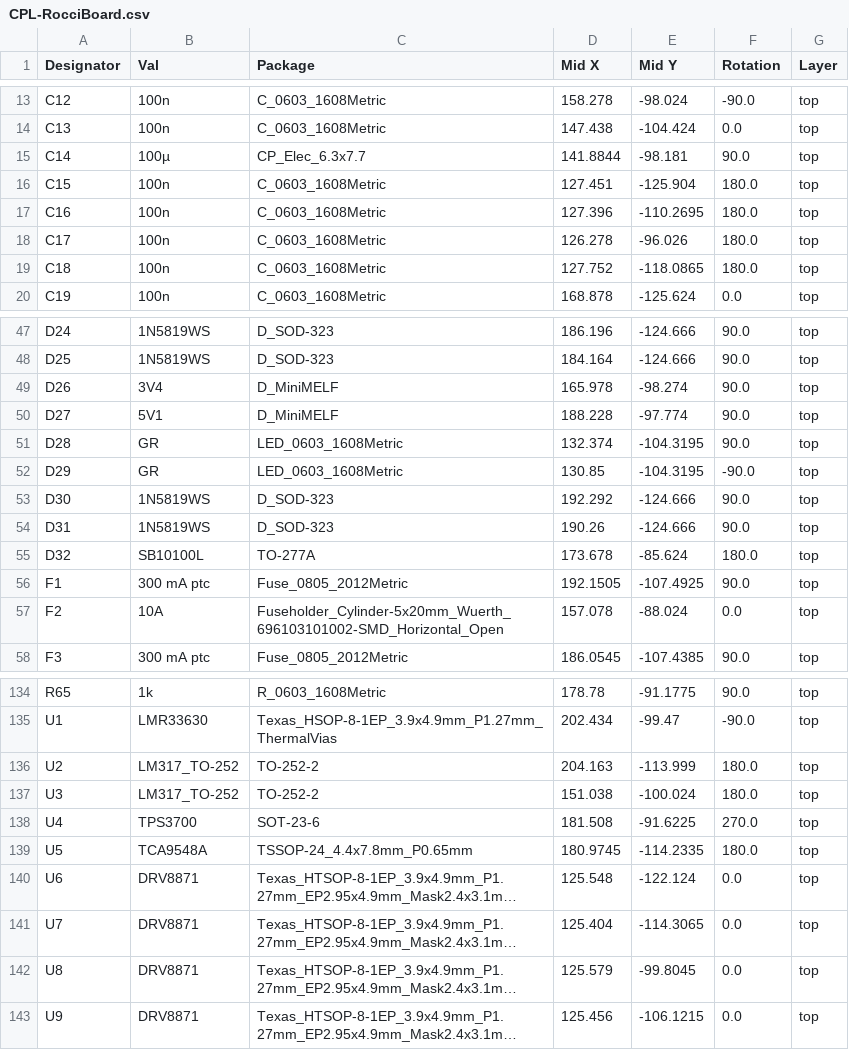
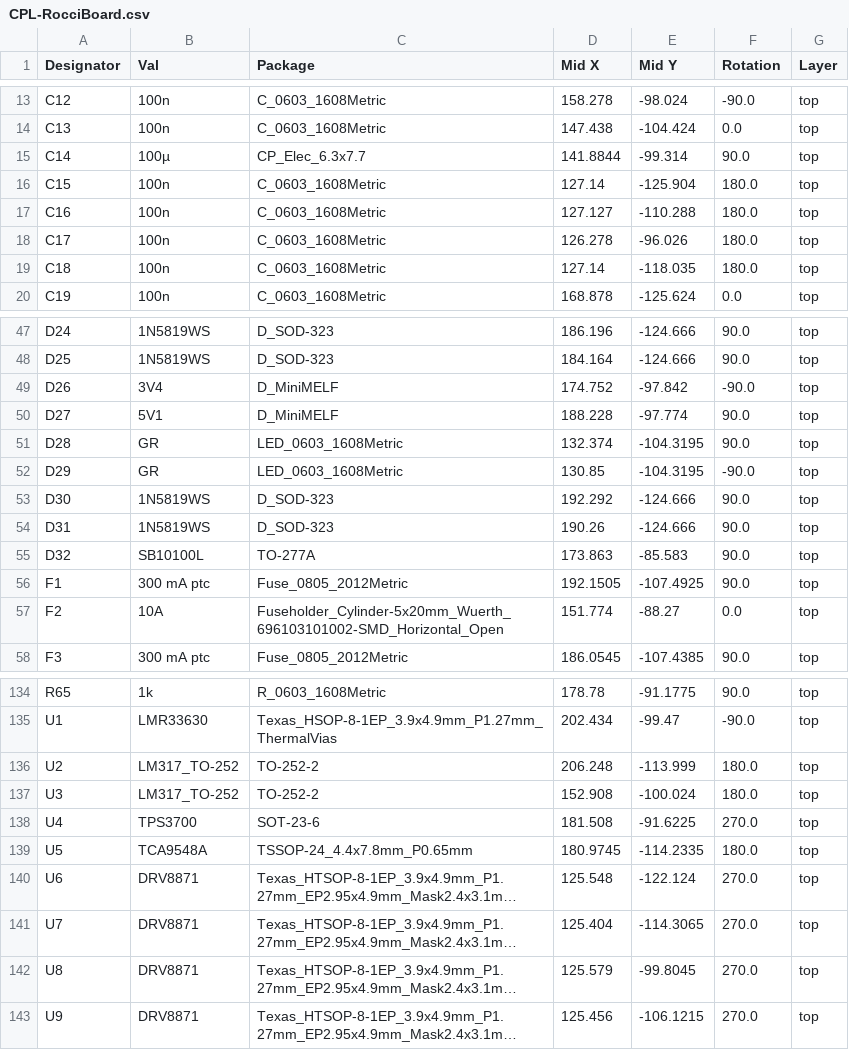
Before and after one commit to Robotics-Competence-Center-Illertal-e-V/RocciBoard-PCB, a CSV file: jlcpcb/production_files/CPL-RocciBoard.csv, drawn as a sheet; only a part is shown, gaps mark what is left out; long unchanged cells end in …; the diff covers the shown part only; the diff names each change by its address in the sheet, - before the commit and + after, or states it on an @@ line.

```diff
--- a/jlcpcb/production_files/CPL-RocciBoard.csv
+++ b/jlcpcb/production_files/CPL-RocciBoard.csv
-E15 (Mid Y): -98.181
+E15 (Mid Y): -99.314
-D16 (Mid X): 127.451
+D16 (Mid X): 127.14
-D17 (Mid X): 127.396
+D17 (Mid X): 127.127
-E17 (Mid Y): -110.2695
+E17 (Mid Y): -110.288
-D19 (Mid X): 127.752
+D19 (Mid X): 127.14
-E19 (Mid Y): -118.0865
+E19 (Mid Y): -118.035
-D49 (Mid X): 165.978
+D49 (Mid X): 174.752
-E49 (Mid Y): -98.274
+E49 (Mid Y): -97.842
-F49 (Rotation): 90.0
+F49 (Rotation): -90.0
-D55 (Mid X): 173.678
+D55 (Mid X): 173.863
-E55 (Mid Y): -85.624
+E55 (Mid Y): -85.583
-F55 (Rotation): 180.0
+F55 (Rotation): 90.0
-D57 (Mid X): 157.078
+D57 (Mid X): 151.774
-E57 (Mid Y): -88.024
+E57 (Mid Y): -88.27
-D136 (Mid X): 204.163
+D136 (Mid X): 206.248
-D137 (Mid X): 151.038
+D137 (Mid X): 152.908
-F140:F143 (Rotation): 0.0
+F140:F143 (Rotation): 270.0
```
Also changed, not shown: 7 edited cells elsewhere in this file, jlcpcb/production_files/BOM-RocciBoard.csv, 52 other files.
